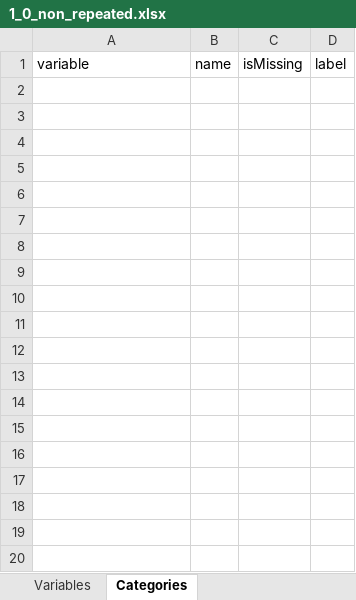
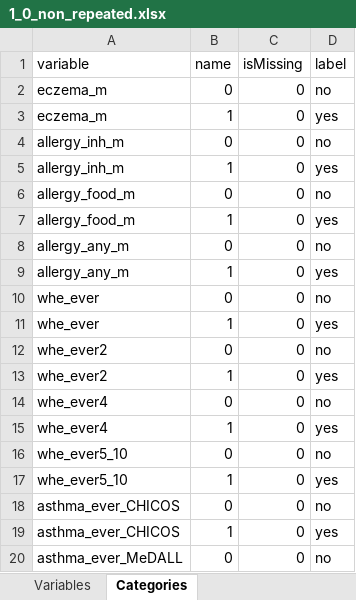
Before and after one commit to lifecycle-project/ds-upload, an Excel workbook: R/data/dictionaries/outcome/WP4/1_0/1_0_non_repeated.xlsx, sheet Categories, drawn as a sheet; only a part is shown; values as stored, in another font and other column widths than the file's, no borders; the diff covers the shown part only; the diff names each change by its address in the sheet, - before the commit and + after, or states it on an @@ line.

Commit message:
WP5 amendement

```diff
--- a/R/data/dictionaries/outcome/WP4/1_0/1_0_non_repeated.xlsx (sheet Categories)
+++ b/R/data/dictionaries/outcome/WP4/1_0/1_0_non_repeated.xlsx (sheet Categories)
+row 2: eczema_m | 0 | 0 | no
+row 3: eczema_m | 1 | 0 | yes
+row 4: allergy_inh_m | 0 | 0 | no
+row 5: allergy_inh_m | 1 | 0 | yes
+row 6: allergy_food_m | 0 | 0 | no
+row 7: allergy_food_m | 1 | 0 | yes
+row 8: allergy_any_m | 0 | 0 | no
+row 9: allergy_any_m | 1 | 0 | yes
+row 10: whe_ever | 0 | 0 | no
+row 11: whe_ever | 1 | 0 | yes
+row 12: whe_ever2 | 0 | 0 | no
+row 13: whe_ever2 | 1 | 0 | yes
+row 14: whe_ever4 | 0 | 0 | no
+row 15: whe_ever4 | 1 | 0 | yes
+row 16: whe_ever5_10 | 0 | 0 | no
+row 17: whe_ever5_10 | 1 | 0 | yes
+row 18: asthma_ever_CHICOS | 0 | 0 | no
+row 19: asthma_ever_CHICOS | 1 | 0 | yes
+row 20: asthma_ever_MeDALL | 0 | 0 | no
```
Also changed, not shown: 27 added rows elsewhere in this sheet, sheet Variables.
